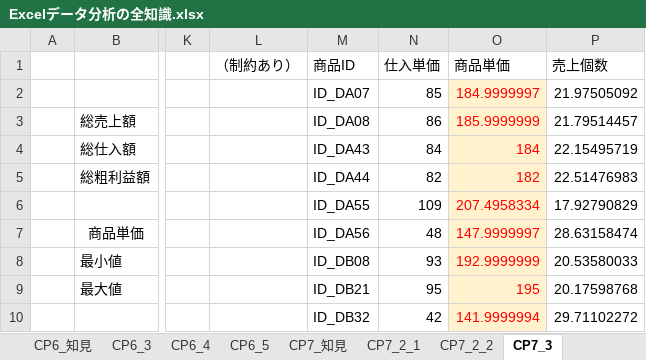
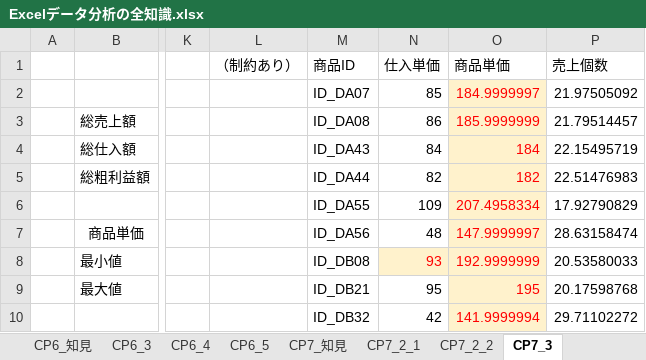
Before and after one commit to ShotaroIshiguro/admin_task, an Excel workbook: 自学/Excelデータ分析の全知識.xlsx, sheet CP7_3, drawn as a sheet; only a part is shown, gaps mark what is left out; values as stored, in another font and other column widths than the file's, no borders; the diff names each change by its address in the sheet, - before the commit and + after, or states it on an @@ line.

```diff
--- a/自学/Excelデータ分析の全知識.xlsx (sheet CP7_3)
+++ b/自学/Excelデータ分析の全知識.xlsx (sheet CP7_3)
@@ N8 fill: none → #FFF2CC, text colour: black → #FF0000 @@
```
Also changed, not shown: charts or pictures, 3 other files.
